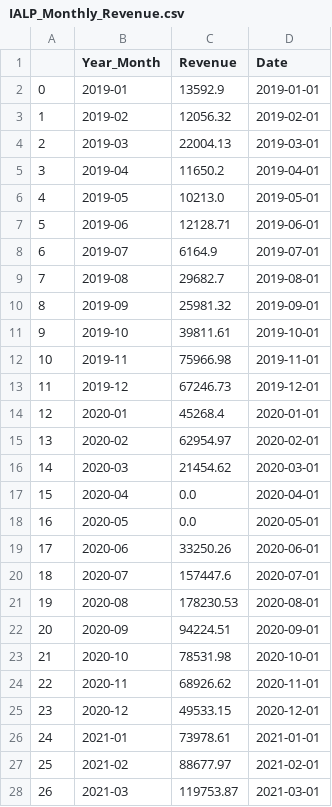
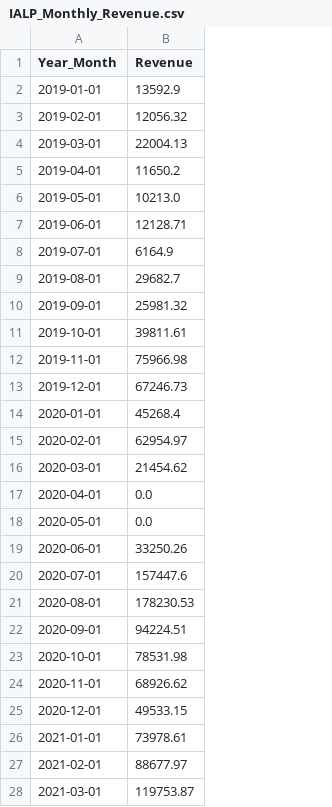
Before and after one commit to sf0609/IALP_analysis, a CSV file: data/processed/IALP_Monthly_Revenue.csv, drawn as a sheet; only a part is shown; removed rows and columns are numbered as before the commit, all else as after; the diff covers the shown part only; the diff names each change by its address in the sheet, - before the commit and + after, or states it on an @@ line.

```diff
--- a/data/processed/IALP_Monthly_Revenue.csv
+++ b/data/processed/IALP_Monthly_Revenue.csv
-column A, rows 2-28: 0 | 1 | 2 | 3 | 4 | 5 | 6 | 7 | 8 | 9 | 10 | 11 | 12 | 13 | 14 | 15 | 16 | 17 | 18 | 19 | 20 | 21 | 22 | 23 | 24 | 25 | 26
-column D (Date), rows 2-28: 2019-01-01 | 2019-02-01 | 2019-03-01 | 2019-04-01 | 2019-05-01 | 2019-06-01 | 2019-07-01 | 2019-08-01 | 2019-09-01 | 2019-10-01 | 2019-11-01 | 2019-12-01 | 2020-01-01 | 2020-02-01 | 2020-03-01 | 2020-04-01 | 2020-05-01 | 2020-06-01 | 2020-07-01 | 2020-08-01 | 2020-09-01 | 2020-10-01 | 2020-11-01 | 2020-12-01 | 2021-01-01 | 2021-02-01 | 2021-03-01
-A2 (Year_Month): 2019-01
+A2 (Year_Month): 2019-01-01
-A3 (Year_Month): 2019-02
+A3 (Year_Month): 2019-02-01
-A4 (Year_Month): 2019-03
+A4 (Year_Month): 2019-03-01
-A5 (Year_Month): 2019-04
+A5 (Year_Month): 2019-04-01
-A6 (Year_Month): 2019-05
+A6 (Year_Month): 2019-05-01
-A7 (Year_Month): 2019-06
+A7 (Year_Month): 2019-06-01
-A8 (Year_Month): 2019-07
+A8 (Year_Month): 2019-07-01
-A9 (Year_Month): 2019-08
+A9 (Year_Month): 2019-08-01
-A10 (Year_Month): 2019-09
+A10 (Year_Month): 2019-09-01
-A11 (Year_Month): 2019-10
+A11 (Year_Month): 2019-10-01
-A12 (Year_Month): 2019-11
+A12 (Year_Month): 2019-11-01
-A13 (Year_Month): 2019-12
+A13 (Year_Month): 2019-12-01
-A14 (Year_Month): 2020-01
+A14 (Year_Month): 2020-01-01
-A15 (Year_Month): 2020-02
+A15 (Year_Month): 2020-02-01
-A16 (Year_Month): 2020-03
+A16 (Year_Month): 2020-03-01
-A17 (Year_Month): 2020-04
+A17 (Year_Month): 2020-04-01
-A18 (Year_Month): 2020-05
+A18 (Year_Month): 2020-05-01
-A19 (Year_Month): 2020-06
+A19 (Year_Month): 2020-06-01
-A20 (Year_Month): 2020-07
+A20 (Year_Month): 2020-07-01
-A21 (Year_Month): 2020-08
+A21 (Year_Month): 2020-08-01
-A22 (Year_Month): 2020-09
+A22 (Year_Month): 2020-09-01
-A23 (Year_Month): 2020-10
+A23 (Year_Month): 2020-10-01
-A24 (Year_Month): 2020-11
+A24 (Year_Month): 2020-11-01
-A25 (Year_Month): 2020-12
+A25 (Year_Month): 2020-12-01
-A26 (Year_Month): 2021-01
+A26 (Year_Month): 2021-01-01
-A27 (Year_Month): 2021-02
+A27 (Year_Month): 2021-02-01
-A28 (Year_Month): 2021-03
+A28 (Year_Month): 2021-03-01
```
Also changed, not shown: 52 edited cells elsewhere in this file, 27 other files.
